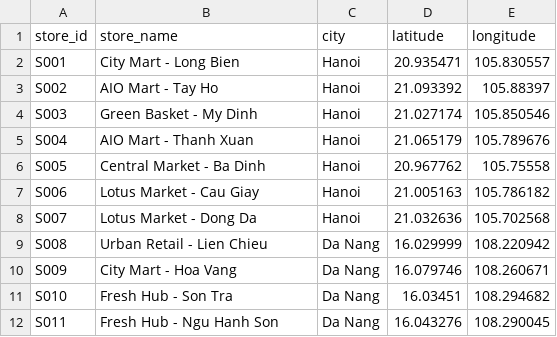
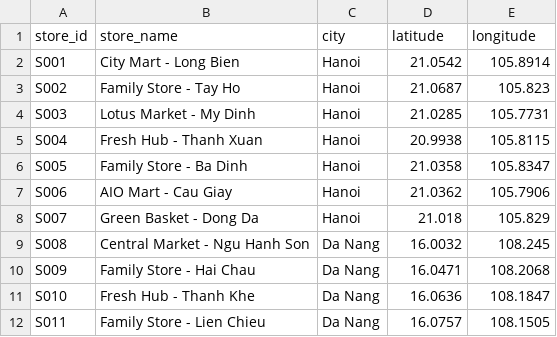
Before and after one commit to AIVIETNAM-AIO-LeWann/inventory-transfer-optimization, a CSV file: data/stores.csv, drawn as a sheet; only a part is shown; the diff covers the shown part only.

Commit message:
fix: use fixed store coordinates for route data

```diff
--- a/data/stores.csv
+++ b/data/stores.csv
@@ -1,12 +1,12 @@
 store_id,store_name,city,latitude,longitude
-S001,City Mart - Long Bien,Hanoi,20.935471,105.830557
-S002,AIO Mart - Tay Ho,Hanoi,21.093392,105.88397
-S003,Green Basket - My Dinh,Hanoi,21.027174,105.850546
-S004,AIO Mart - Thanh Xuan,Hanoi,21.065179,105.789676
-S005,Central Market - Ba Dinh,Hanoi,20.967762,105.75558
-S006,Lotus Market - Cau Giay,Hanoi,21.005163,105.786182
-S007,Lotus Market - Dong Da,Hanoi,21.032636,105.702568
-S008,Urban Retail - Lien Chieu,Da Nang,16.029999,108.220942
-S009,City Mart - Hoa Vang,Da Nang,16.079746,108.260671
-S010,Fresh Hub - Son Tra,Da Nang,16.03451,108.294682
-S011,Fresh Hub - Ngu Hanh Son,Da Nang,16.043276,108.290045
+S001,City Mart - Long Bien,Hanoi,21.0542,105.8914
+S002,Family Store - Tay Ho,Hanoi,21.0687,105.823
+S003,Lotus Market - My Dinh,Hanoi,21.0285,105.7731
+S004,Fresh Hub - Thanh Xuan,Hanoi,20.9938,105.8115
+S005,Family Store - Ba Dinh,Hanoi,21.0358,105.8347
+S006,AIO Mart - Cau Giay,Hanoi,21.0362,105.7906
+S007,Green Basket - Dong Da,Hanoi,21.018,105.829
+S008,Central Market - Ngu Hanh Son,Da Nang,16.0032,108.245
+S009,Family Store - Hai Chau,Da Nang,16.0471,108.2068
+S010,Fresh Hub - Thanh Khe,Da Nang,16.0636,108.1847
+S011,Family Store - Lien Chieu,Da Nang,16.0757,108.1505
```
Also changed, not shown: 27 edited cells elsewhere in this file, data/distance_matrix.csv, data/duration_matrix.csv, 2 other files.
